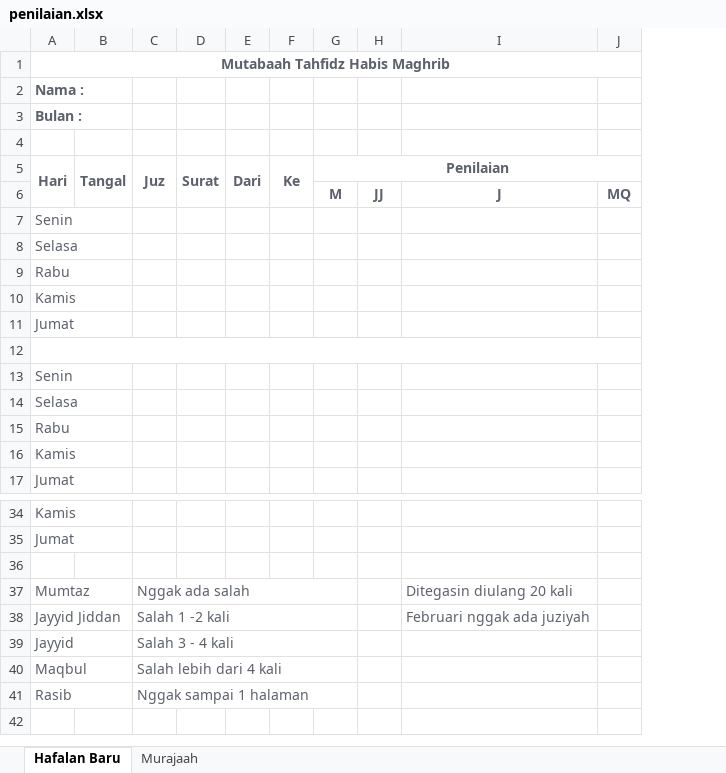
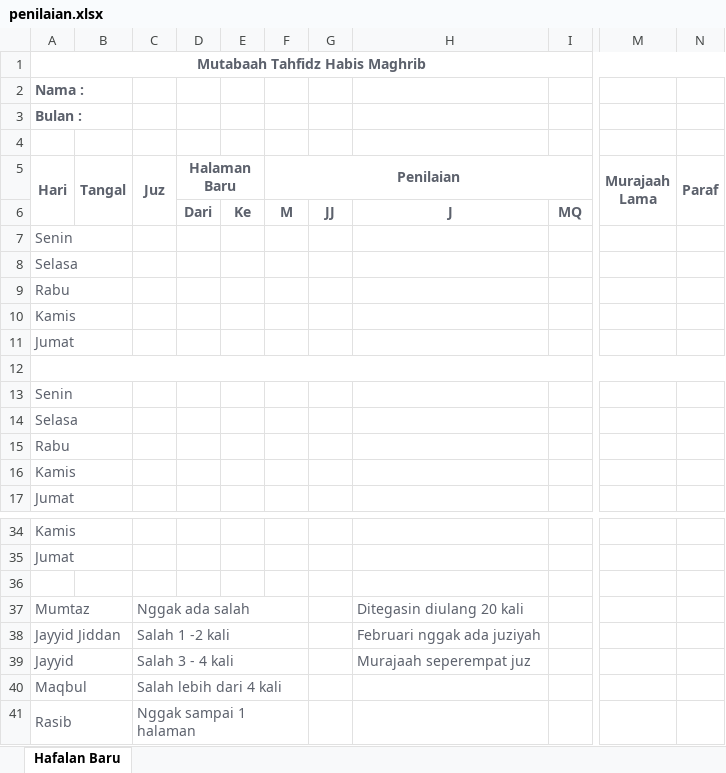
Before and after one commit to mzaini30/baitul-izzah, an Excel workbook: penilaian.xlsx, sheet Hafalan Baru, drawn as a sheet; only a part is shown, gaps mark what is left out; values as stored, in another font and other column widths than the file's, no borders; removed rows and columns are numbered as before the commit, all else as after; the diff names each change by its address in the sheet, - before the commit and + after, or states it on an @@ line.

Commit message:
upload

```diff
--- a/penilaian.xlsx (sheet Hafalan Baru)
+++ b/penilaian.xlsx (sheet Hafalan Baru)
-sheet tab: Murajaah
-column D (Surat), empty
+column M (Murajaah Lama), empty
+column N (Paraf), empty
-D5: Dari
+D5: Halaman Baru
-E5:E6 merged
+D5:E5 merged
-E5: Ke
+E5: (empty)
-F5:F6 merged
-D6 (Halaman Baru): (empty)
+D6 (Halaman Baru): Dari
-E6: (empty)
+E6: Ke
-H39: (empty)
+H39: Murajaah seperempat juz
+C41:F41 merged
```
